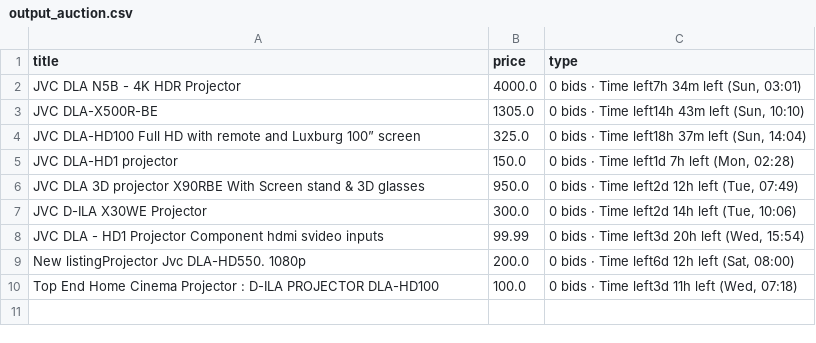
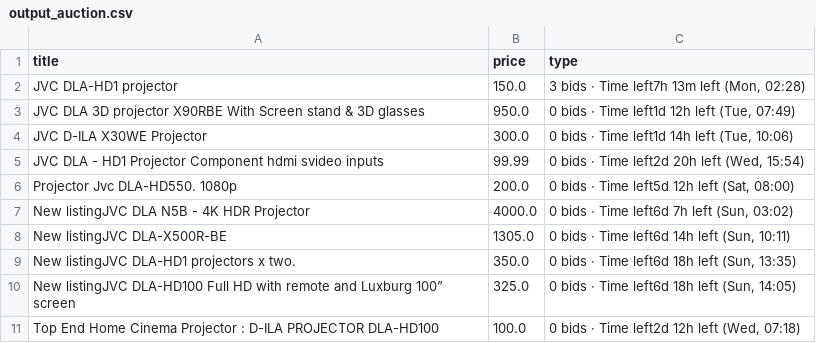
Before and after one commit to LFCottrell/Ebay_JVC, a CSV file: output_auction.csv, drawn as a sheet.

Commit message:
latest JVC run

```diff
--- a/output_auction.csv
+++ b/output_auction.csv
@@ -1,10 +1,11 @@
 title,price,type
-JVC DLA N5B - 4K HDR Projector ,4000.0,"0 bids · Time left7h 34m left (Sun, 03:01)"
-JVC DLA-X500R-BE,1305.0,"0 bids · Time left14h 43m left (Sun, 10:10)"
-JVC DLA-HD100 Full HD with remote and Luxburg 100” screen,325.0,"0 bids · Time left18h 37m left (Sun, 14:04)"
-JVC DLA-HD1 projector,150.0,"0 bids · Time left1d 7h left (Mon, 02:28)"
-JVC DLA 3D projector X90RBE With Screen stand & 3D glasses,950.0,"0 bids · Time left2d 12h left (Tue, 07:49)"
-JVC D-ILA X30WE Projector,300.0,"0 bids · Time left2d 14h left (Tue, 10:06)"
-JVC DLA - HD1 Projector  Component hdmi svideo inputs,99.99,"0 bids · Time left3d 20h left (Wed, 15:54)"
-New listingProjector Jvc DLA-HD550.   1080p,200.0,"0 bids · Time left6d 12h left (Sat, 08:00)"
-Top End Home Cinema Projector : D-ILA PROJECTOR DLA-HD100,100.0,"0 bids · Time left3d 11h left (Wed, 07:18)"
+JVC DLA-HD1 projector,150.0,"3 bids · Time left7h 13m left (Mon, 02:28)"
+JVC DLA 3D projector X90RBE With Screen stand & 3D glasses,950.0,"0 bids · Time left1d 12h left (Tue, 07:49)"
+JVC D-ILA X30WE Projector,300.0,"0 bids · Time left1d 14h left (Tue, 10:06)"
+JVC DLA - HD1 Projector  Component hdmi svideo inputs,99.99,"0 bids · Time left2d 20h left (Wed, 15:54)"
+Projector Jvc DLA-HD550.   1080p,200.0,"0 bids · Time left5d 12h left (Sat, 08:00)"
+New listingJVC DLA N5B - 4K HDR Projector ,4000.0,"0 bids · Time left6d 7h left (Sun, 03:02)"
+New listingJVC DLA-X500R-BE,1305.0,"0 bids · Time left6d 14h left (Sun, 10:11)"
+New listingJVC DLA-HD1 projectors x two.,350.0,"0 bids · Time left6d 18h left (Sun, 13:35)"
+New listingJVC DLA-HD100 Full HD with remote and Luxburg 100” screen,325.0,"0 bids · Time left6d 18h left (Sun, 14:05)"
+Top End Home Cinema Projector : D-ILA PROJECTOR DLA-HD100,100.0,"0 bids · Time left2d 12h left (Wed, 07:18)"
```
